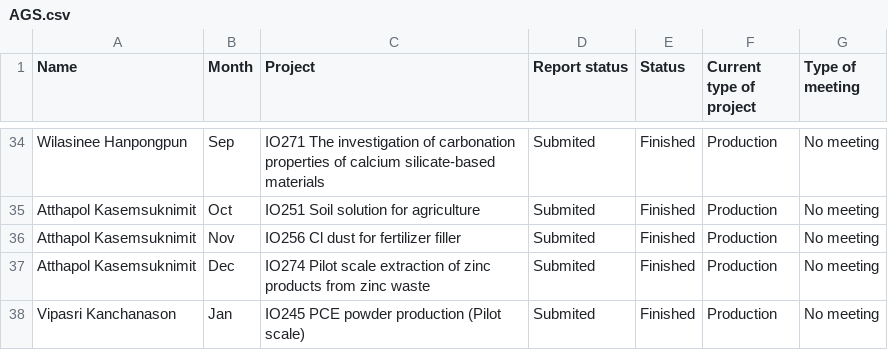
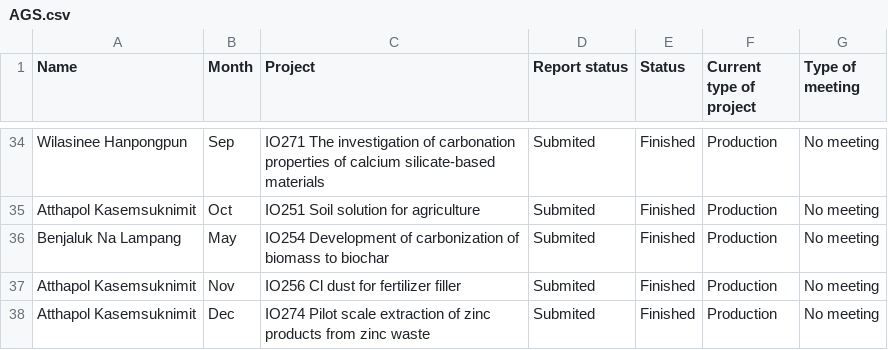
Before and after one commit to Earb-s/AGSDashboard_all, a CSV file: AGS.csv, drawn as a sheet; only a part is shown, gaps mark what is left out; the shorter side is filled out with more unchanged rows.

Commit message:
Update AGS.csv

```diff
--- a/AGS.csv
+++ b/AGS.csv
@@ -35,2 +35,3 @@ Wilasinee Hanpongpun,Sep,IO271 The investigation of carbonation properties of c
 Atthapol Kasemsuknimit,Oct,IO251 Soil solution for agriculture,Submited,Finished,Production,No meeting
+Benjaluk Na Lampang,May,IO254 Development of carbonization of biomass to biochar,Submited,Finished,Production,No meeting
 Atthapol Kasemsuknimit,Nov,IO256 Cl dust for fertilizer filler,Submited,Finished,Production,No meeting
```
